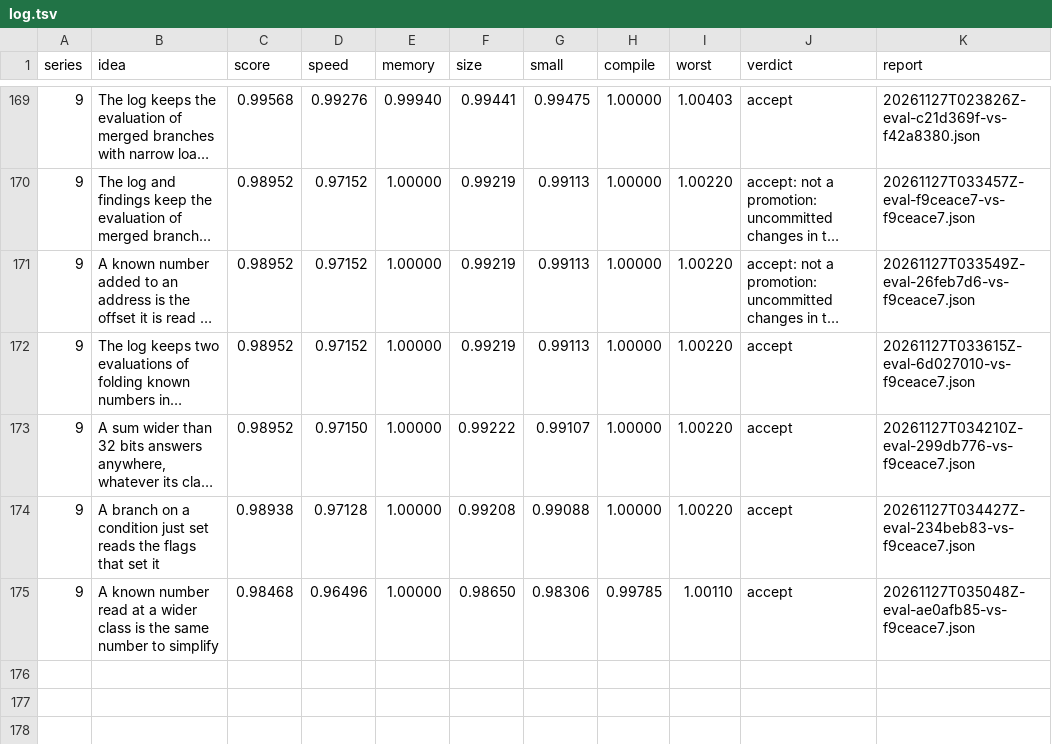
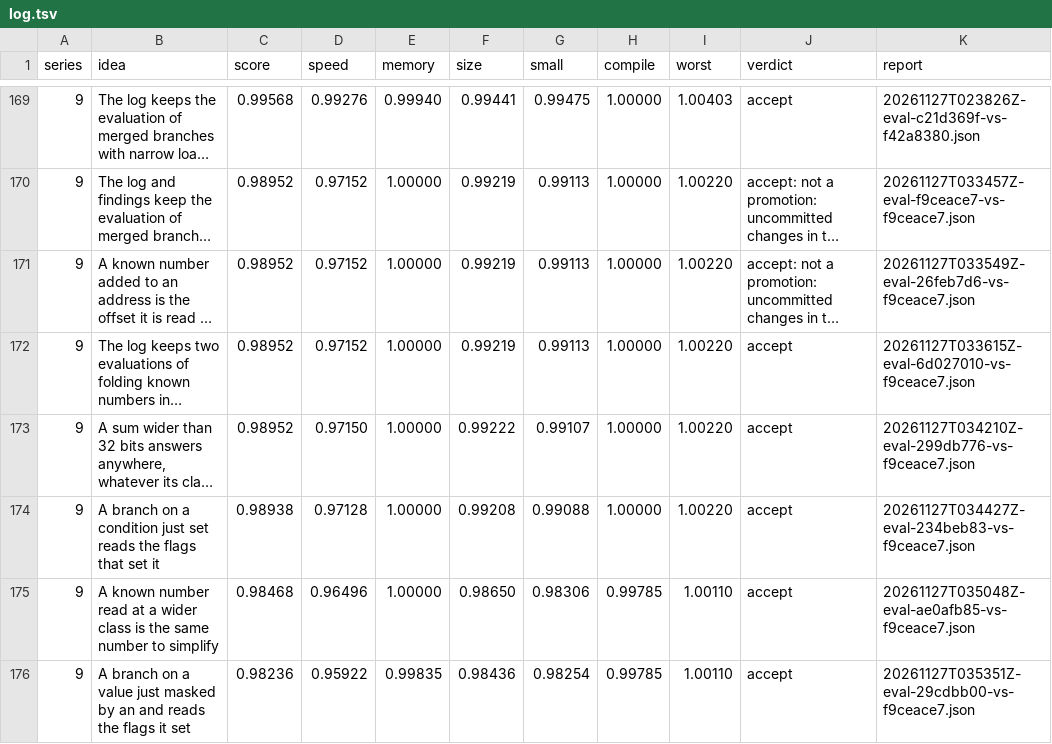
Before and after one commit to faun-lang/faun, a TSV file: ratchet/log.tsv, drawn as a sheet; only a part is shown, gaps mark what is left out; long unchanged cells end in ….

Commit message:
The log keeps the evaluation of branches reading the flags an and set, accepted at 0.9824 against the trunk

```diff
--- a/ratchet/log.tsv
+++ b/ratchet/log.tsv
@@ -175 +175,2 @@ series	idea	score	speed	memory	size	small	compile	worst	verdict	report
 9	A known number read at a wider class is the same number to simplify	0.98468	0.96496	1.00000	0.98650	0.98306	0.99785	1.00110	accept	20261127T035048Z-eval-ae0afb85-vs-f9ceace7.json
+9	A branch on a value just masked by an and reads the flags it set	0.98236	0.95922	0.99835	0.98436	0.98254	0.99785	1.00110	accept	20261127T035351Z-eval-29cdbb00-vs-f9ceace7.json
```
